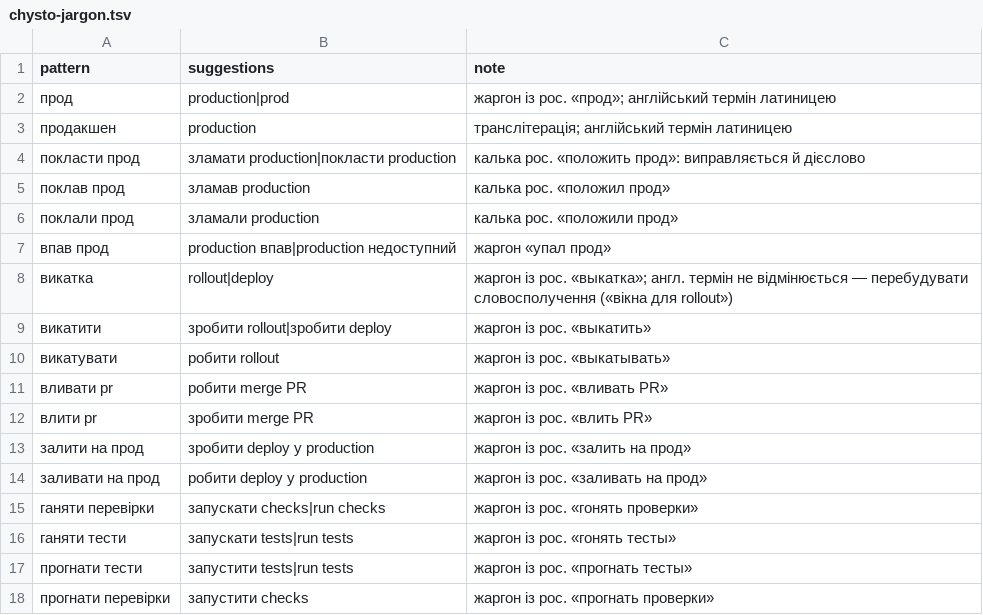
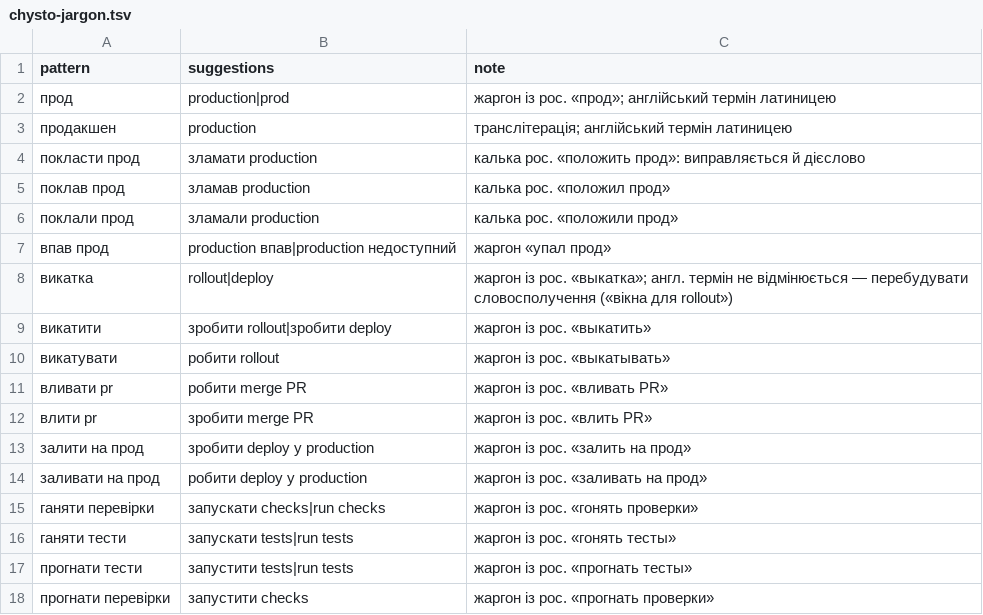
Before and after one commit to vladichumachenko/chysto-ukr-skills, a TSV file: skills/chysto/data/chysto-jargon.tsv, drawn as a sheet.

```diff
--- a/skills/chysto/data/chysto-jargon.tsv
+++ b/skills/chysto/data/chysto-jargon.tsv
@@ -3,3 +3,3 @@ pattern	suggestions	note
 продакшен	production	транслітерація; англійський термін латиницею
-покласти прод	зламати production|покласти production	калька рос. «положить прод»: виправляється й дієслово
+покласти прод	зламати production	калька рос. «положить прод»: виправляється й дієслово
 поклав прод	зламав production	калька рос. «положил прод»
```
Also changed, not shown: 10 other files.
